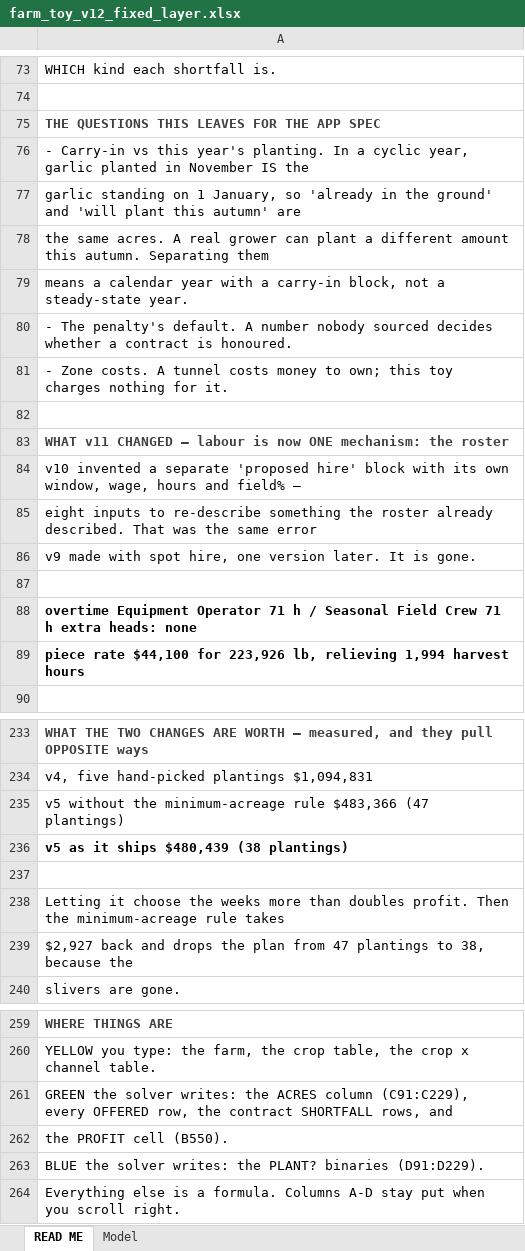
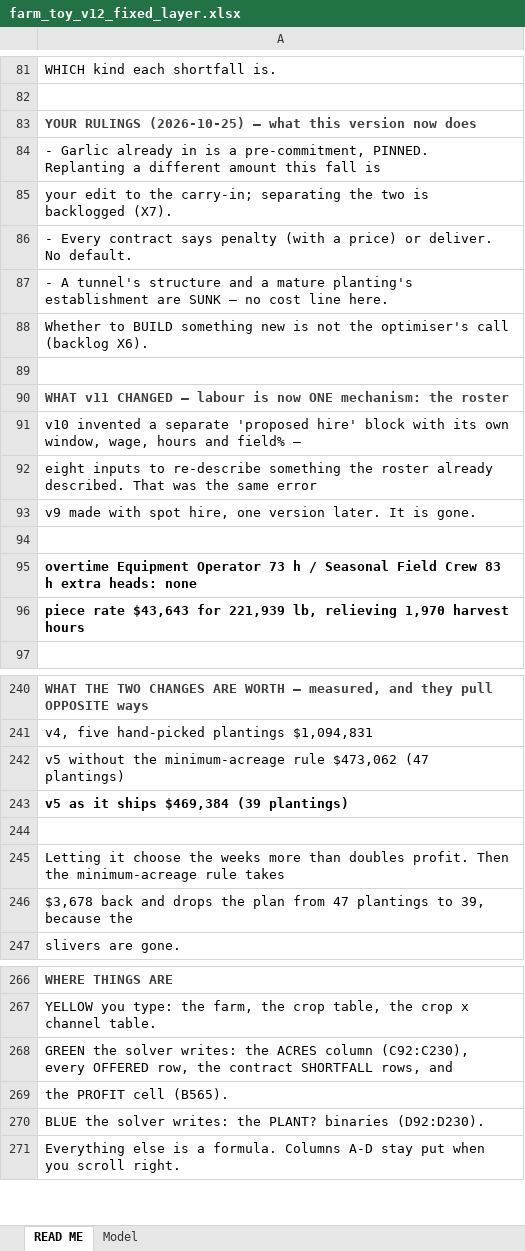
Before and after one commit to GregNica/crop-mix-optimizer, an Excel workbook: toy_models/farm_toy_v12_fixed_layer.xlsx, sheet READ ME, drawn as a sheet; only a part is shown, gaps mark what is left out; values as stored, in another font and other column widths than the file's, no borders; removed rows and columns are numbered as before the commit, all else as after; the diff covers the shown part only; the diff names each change by its address in the sheet, - before the commit and + after, or states it on an @@ line.

```diff
--- a/toy_models/farm_toy_v12_fixed_layer.xlsx (sheet READ ME)
+++ b/toy_models/farm_toy_v12_fixed_layer.xlsx (sheet READ ME)
-A83: THE QUESTIONS THIS LEAVES FOR THE APP SPEC
+A83: YOUR RULINGS (2026-10-25) — what this version now does
-A84: - Carry-in vs this year's planting. In a cyclic year, garlic planted in November IS the
+A84: - Garlic already in is a pre-commitment, PINNED. Replanting a different amount this fall is
-A85: garlic standing on 1 January, so 'already in the ground' and 'will plant this autumn' are
+A85: your edit to the carry-in; separating the two is backlogged (X7).
-A86: the same acres. A real grower can plant a different amount this autumn. Separating them
+A86: - Every contract says penalty (with a price) or deliver. No default.
-A87: means a calendar year with a carry-in block, not a steady-state year.
+A87: - A tunnel's structure and a mature planting's establishment are SUNK — no cost line here.
-A88: - The penalty's default. A number nobody sourced decides whether a contract is honoured.
+A88: Whether to BUILD something new is not the optimiser's call (backlog X6).
-row 81: - Zone costs. A tunnel costs money to own; this toy charges nothing for it.
-A95: …Equipment Operator 71 h / Seasonal Field Crew 71 h extra…
+A95: …Equipment Operator 73 h / Seasonal Field Crew 83 h extra…
-A96: piece rate $44,100 for 223,926 lb, relieving 1,994 harvest hours
+A96: piece rate $43,643 for 221,939 lb, relieving 1,970 harvest hours
-A242: …minimum-acreage rule $483,366 (47 plantings)
+A242: …minimum-acreage rule $473,062 (47 plantings)
-A243: v5 as it ships $480,439 (38 plantings)
+A243: v5 as it ships $469,384 (39 plantings)
-A246: $2,927 back and drops the plan from 47 plantings to 38, because the
+A246: $3,678 back and drops the plan from 47 plantings to 39, because the
-A268: …ACRES column (C91:C229), every OFFERED…
+A268: …ACRES column (C92:C230), every OFFERED…
-A269: the PROFIT cell (B550).
+A269: the PROFIT cell (B565).
-A270: …PLANT? binaries (D91:D229).
+A270: …PLANT? binaries (D92:D230).
```
Also changed, not shown: 8 added rows, 51 edited cells and cell formats elsewhere in this sheet, sheet Model, 8 other files.
